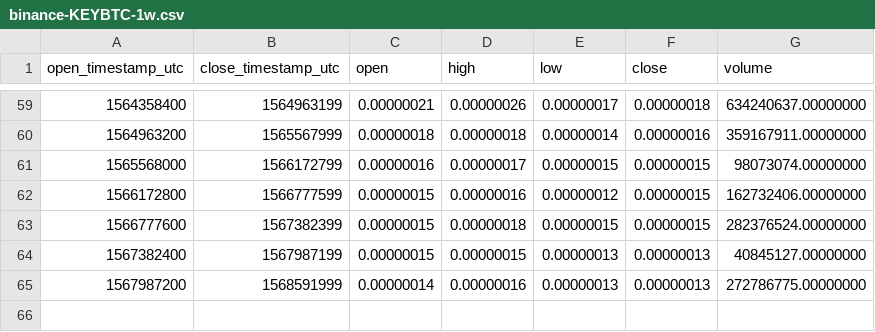
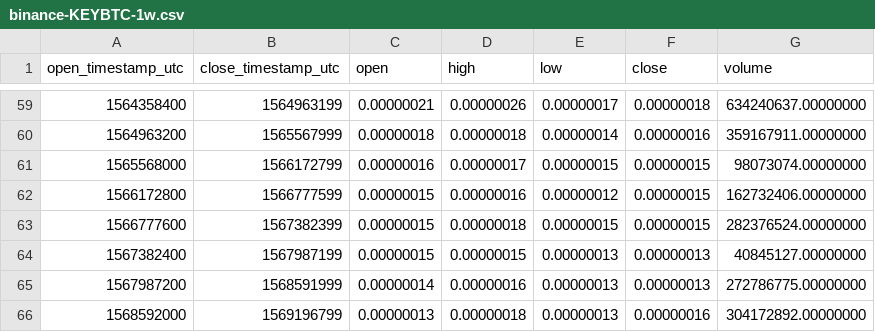
Before and after one commit to cryptobigbro/binance-KEYBTC, a CSV file: binance-KEYBTC-1w.csv, drawn as a sheet; only a part is shown, gaps mark what is left out.

```diff
--- a/binance-KEYBTC-1w.csv
+++ b/binance-KEYBTC-1w.csv
@@ -65 +65,2 @@ open_timestamp_utc,close_timestamp_utc,open,high,low,close,volume
 1567987200,1568591999,0.00000014,0.00000016,0.00000013,0.00000013,272786775.00000000
+1568592000,1569196799,0.00000013,0.00000018,0.00000013,0.00000016,304172892.00000000
```
Also changed, not shown: binance-KEYBTC-1d.csv, binance-KEYBTC-1h.csv.
